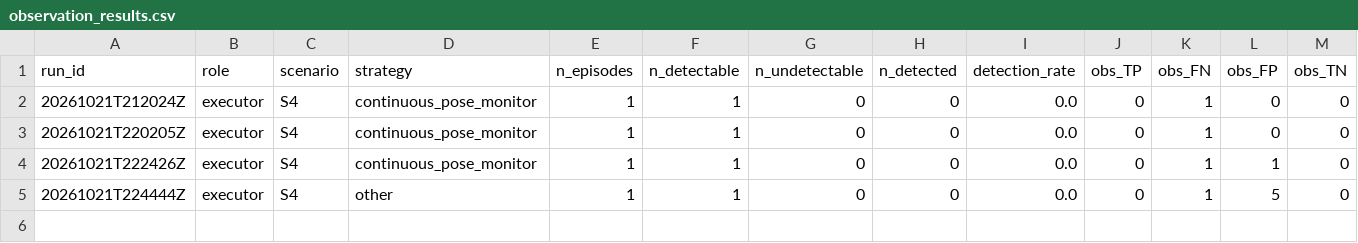
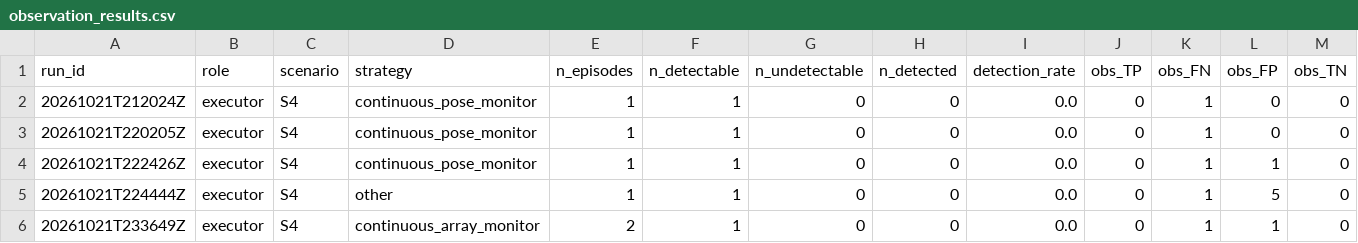
Before and after one commit to mohammadnsr1/WatchDog_V1, a CSV file: paper_results/batches/S4/raw/observation_results.csv, drawn as a sheet; only a part is shown; rows hold the shown columns only; the diff names each change by its address in the sheet, - before the commit and + after, or states it on an @@ line.

Commit message:
Add observation and score results for run 20261021T233649Z
- Created observation_score.json with detailed episode and engagement data.
- Created score_s4.json with comprehensive scoring metrics and findings.
- Updated observation_results.csv to include new run data for continuous_array_monitor strategy.
- Updated results_s4.csv to reflect new run results and metrics for fmb2_s4c1_run02.

```diff
--- a/paper_results/batches/S4/raw/observation_results.csv
+++ b/paper_results/batches/S4/raw/observation_results.csv
+row 6: 20261021T233649Z | executor | S4 | continuous_array_monitor | 2 | 1 | 0 | 0 | 0.0 | 0 | 1 | 1 | 0
```
Also changed, not shown: paper_results/batches/S4/raw/results_s4.csv, 2 other files.
